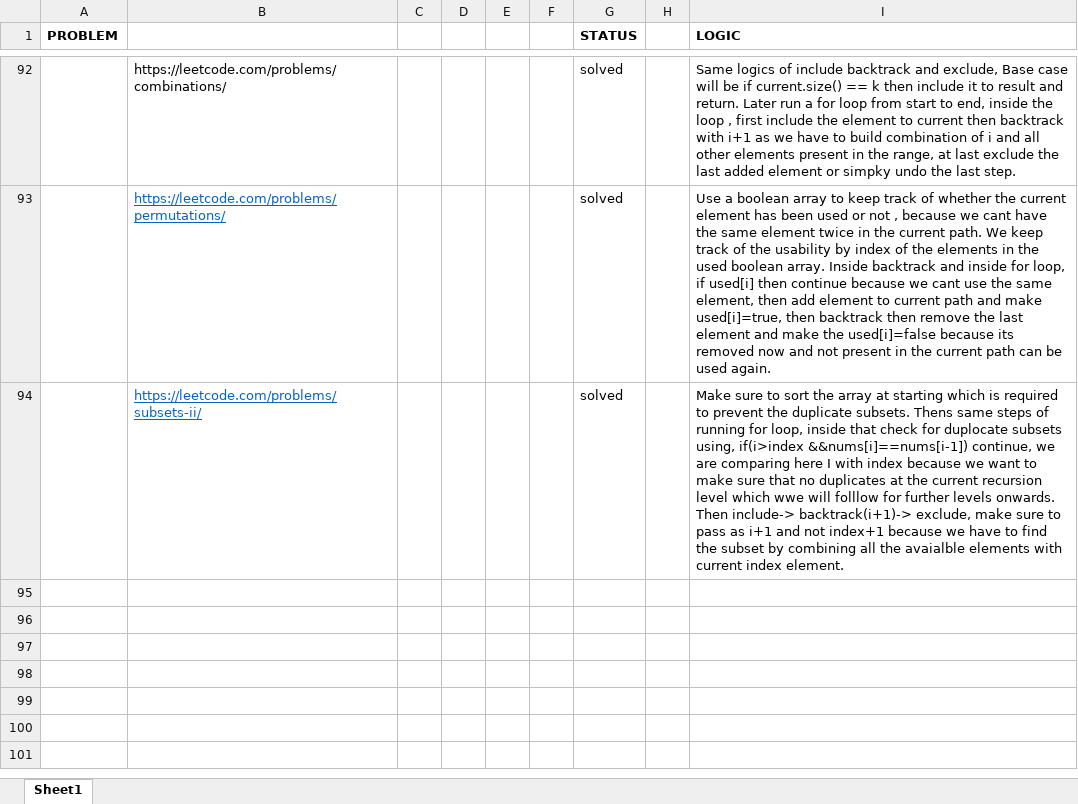
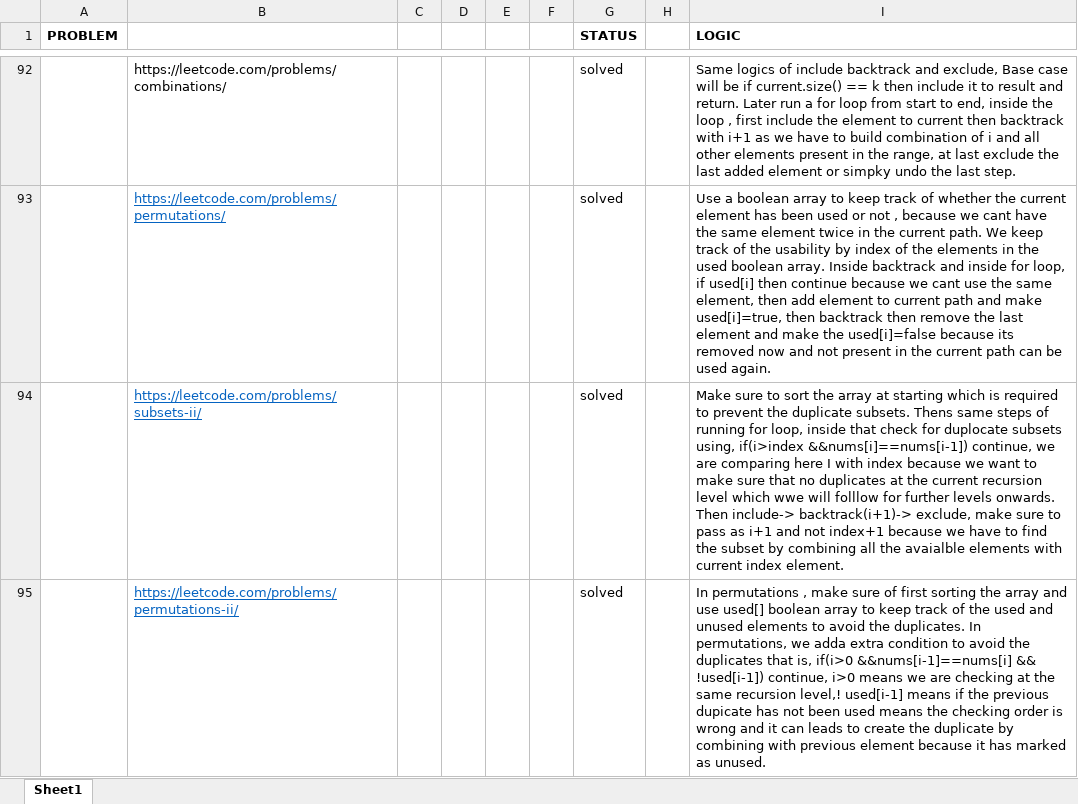
Before and after one commit to sumitraj786/leetcode_dsa-java, an Excel workbook: Logics.xlsx, sheet Sheet1, drawn as a sheet; only a part is shown, gaps mark what is left out; values as stored, in another font and other column widths than the file's, no borders; the diff names each change by its address in the sheet, - before the commit and + after, or states it on an @@ line.

Commit message:
permutations II

```diff
--- a/Logics.xlsx (sheet Sheet1)
+++ b/Logics.xlsx (sheet Sheet1)
+row 95:  | https://leetcode.com/problems/permutations-ii/ |  |  |  |  | solved |  | In permutations , make sure of first sorting the array and use used[] boolean array to keep track of the used and unused elements to avoid the duplicates. In permutations, we adda extra condition to avoid the duplicates that is, if(i>0 &&nums[i-1]==nums[i] && !used[i-1]) continue, i>0 means we are checking at the same recursion level,! used[i-1] means if the previous dupicate has not been used means the checking order is wrong and it can leads to create the duplicate by combining with previous element because it has marked as unused.
```
Also changed, not shown: 1 other file.
